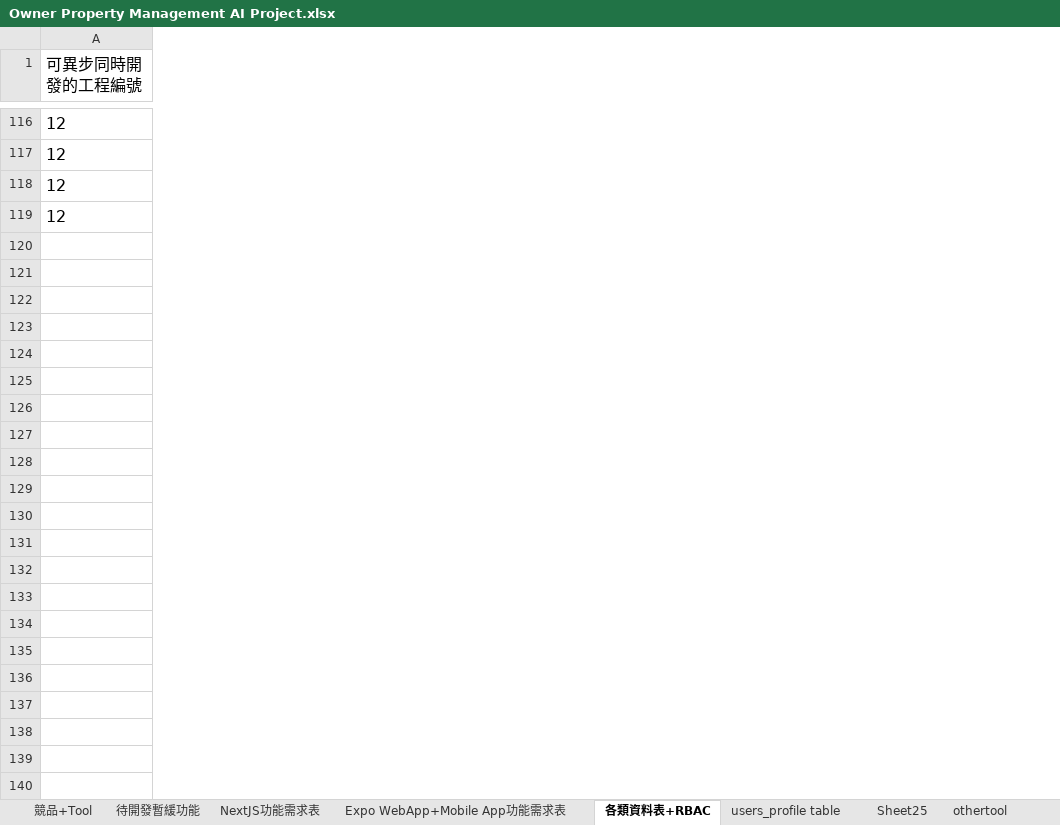
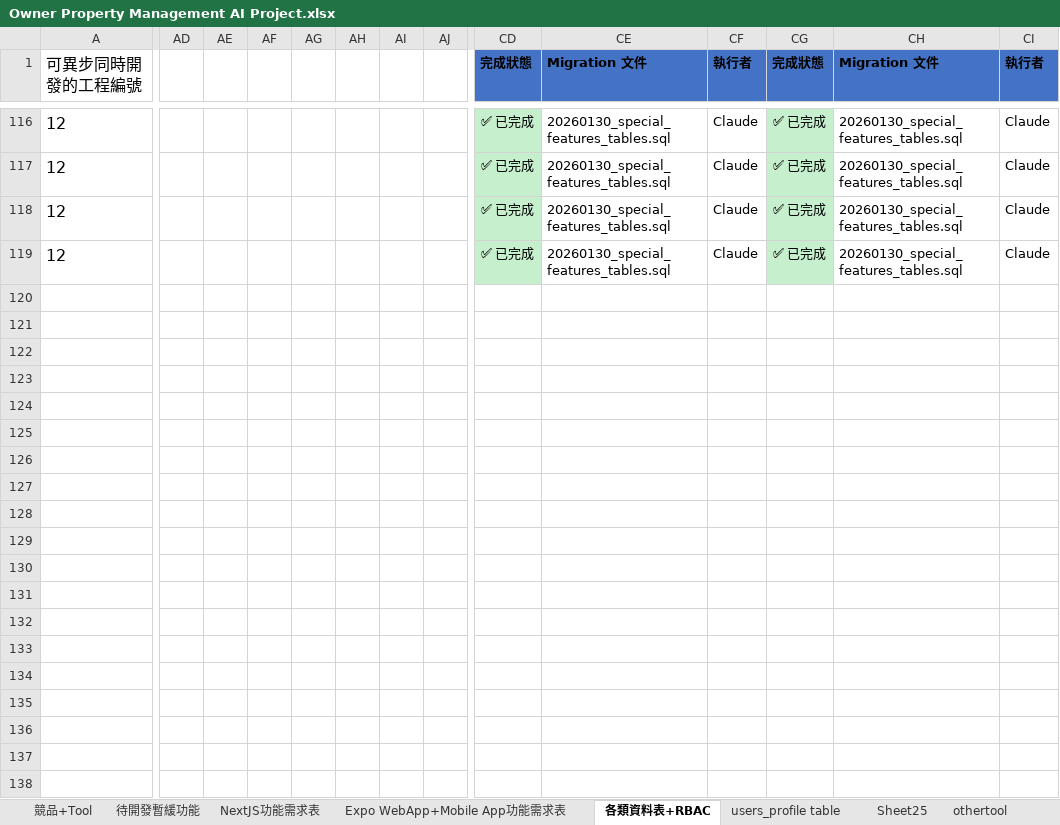
Before and after one commit to jason660519/Owner-Property-Management-AI-SPA, an Excel workbook: Owner Property Management AI Project.xlsx, sheet 各類資料表+RBAC, drawn as a sheet; only a part is shown, gaps mark what is left out; values as stored, in another font and other column widths than the file's, no borders; rows hold the shown columns only; the diff covers the shown part only; the diff names each change by its address in the sheet, - before the commit and + after, or states it on an @@ line.

```diff
--- a/Owner Property Management AI Project.xlsx (sheet 各類資料表+RBAC)
+++ b/Owner Property Management AI Project.xlsx (sheet 各類資料表+RBAC)
+column AD, empty
+column AE, empty
+column AF, empty
+column AG, empty
+column AH, empty
+column AI, empty
+column AJ, empty
+column CD (完成狀態), rows 116-119: all ✅ 已完成
+column CE (Migration 文件), rows 116-119: all 20260130_special_features_tables.sql
+column CF (執行者), rows 116-119: all Claude
+column CG (完成狀態), rows 116-119: all ✅ 已完成
+column CH (Migration 文件), rows 116-119: all 20260130_special_features_tables.sql
+column CI (執行者), rows 116-119: all Claude
+row 120: (empty)
+row 121: (empty)
+row 122: (empty)
+row 123: (empty)
+row 124: (empty)
+row 125: (empty)
+row 126: (empty)
+row 127: (empty)
+row 128: (empty)
+row 129: (empty)
+row 130: (empty)
+row 131: (empty)
+row 132: (empty)
+row 133: (empty)
+row 134: (empty)
+row 135: (empty)
+row 136: (empty)
+row 137: (empty)
+row 138: (empty)
```
Also changed, not shown: 903 added rows and 45 added columns elsewhere in this sheet, 55 other files.
